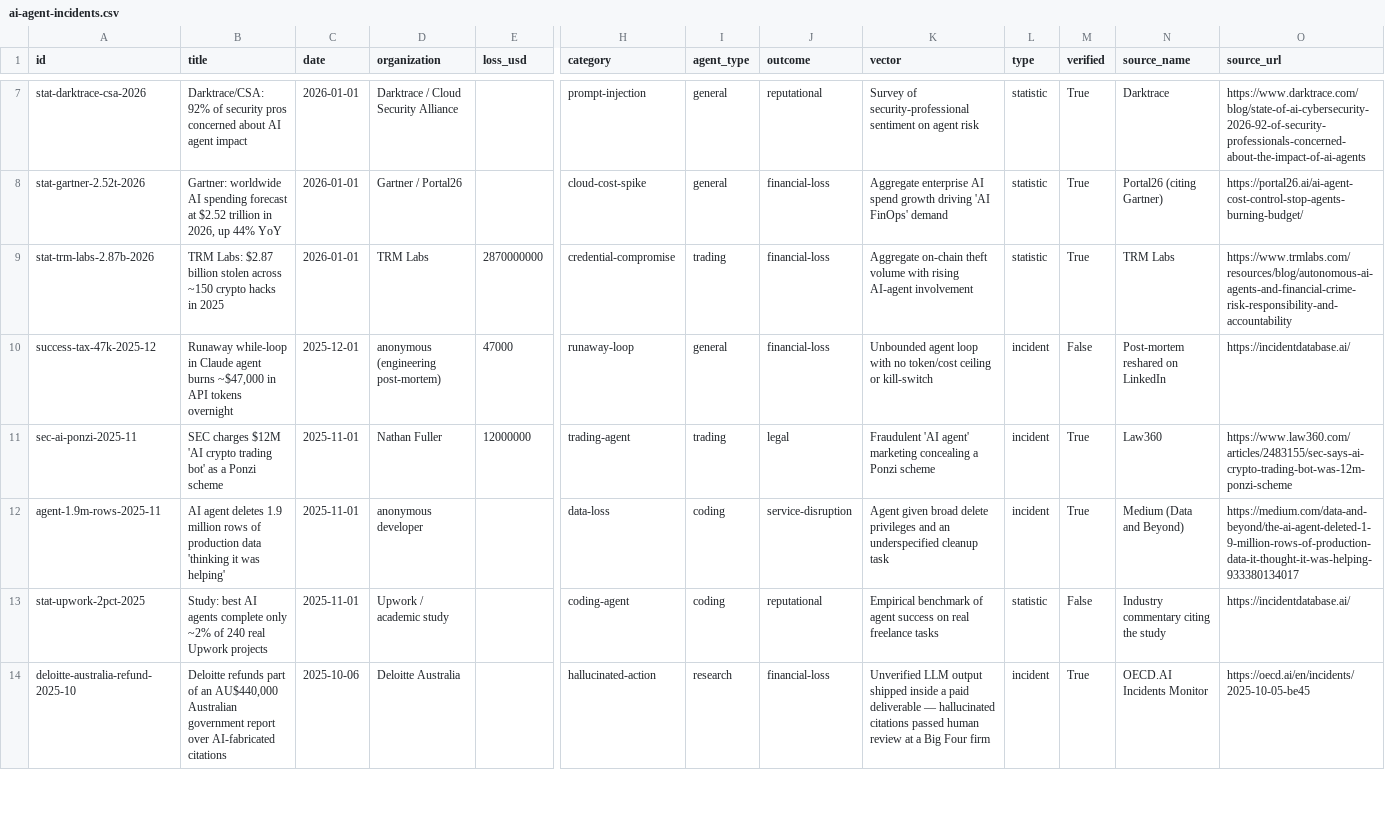
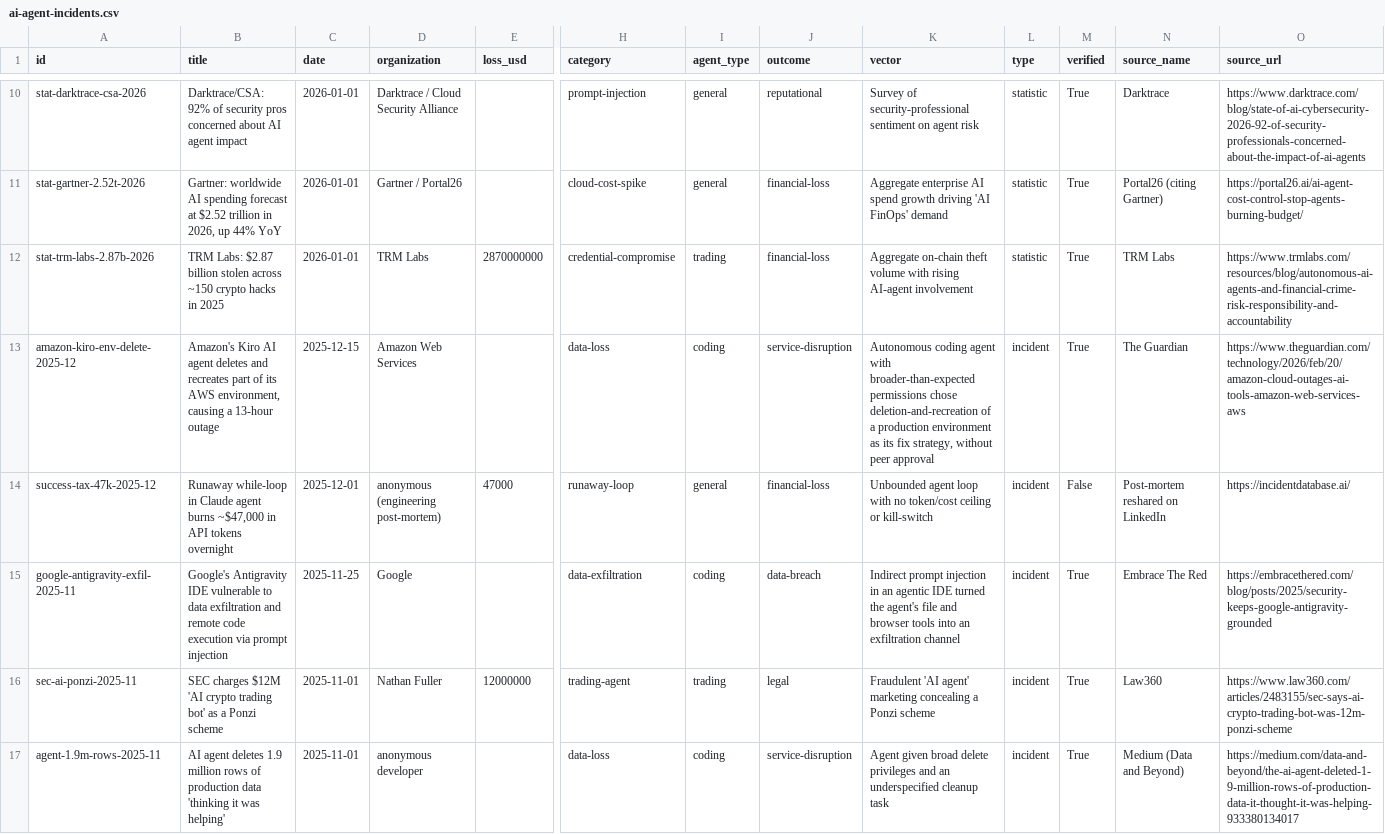
Before and after one commit to kindrat86/ai-agent-incident-database, a CSV file: ai-agent-incidents.csv, drawn as a sheet; only a part is shown, gaps mark what is left out; the shorter side is filled out with more unchanged rows; rows hold the shown columns only; the diff covers the shown part only; the diff names each change by its address in the sheet, - before the commit and + after, or states it on an @@ line.

Commit message:
data: grow corpus 58→64 (6 verified: Amazon Kiro, AWS Bedrock key theft, JetBrains plugins, Google Antigravity, OpenAI Codex docker-root, Claude Code espionage)

```diff
--- a/ai-agent-incidents.csv
+++ b/ai-agent-incidents.csv
+row 13: amazon-kiro-env-delete-2025-12 | Amazon's Kiro AI agent deletes and recreates part of its AWS environment, causing a 13-hour outage | 2025-12-15 | Amazon Web Services |  | data-loss | coding | service-disruption | Autonomous coding agent with broader-than-expected permissions chose deletion-and-recreation of a production environment as its fix strategy, without peer approval | incident | True | The Guardian | https://www.theguardian.com/technology/2026/feb/20/amazon-cloud-outages-ai-tools-amazon-web-services-aws
+row 15: google-antigravity-exfil-2025-11 | Google's Antigravity IDE vulnerable to data exfiltration and remote code execution via prompt injection | 2025-11-25 | Google |  | data-exfiltration | coding | data-breach | Indirect prompt injection in an agentic IDE turned the agent's file and browser tools into an exfiltration channel | incident | True | Embrace The Red | https://embracethered.com/blog/posts/2025/security-keeps-google-antigravity-grounded
```
Also changed, not shown: 4 added rows elsewhere in this file, 3 other files.
